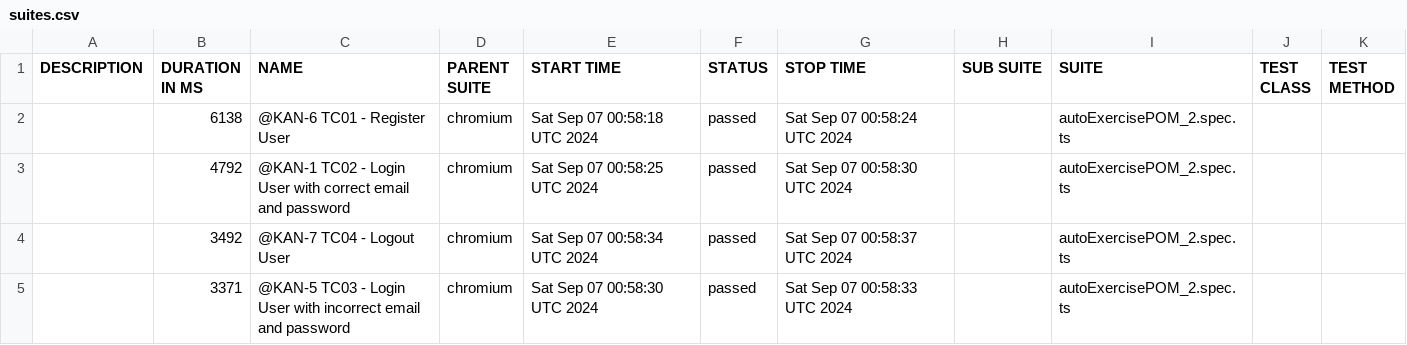
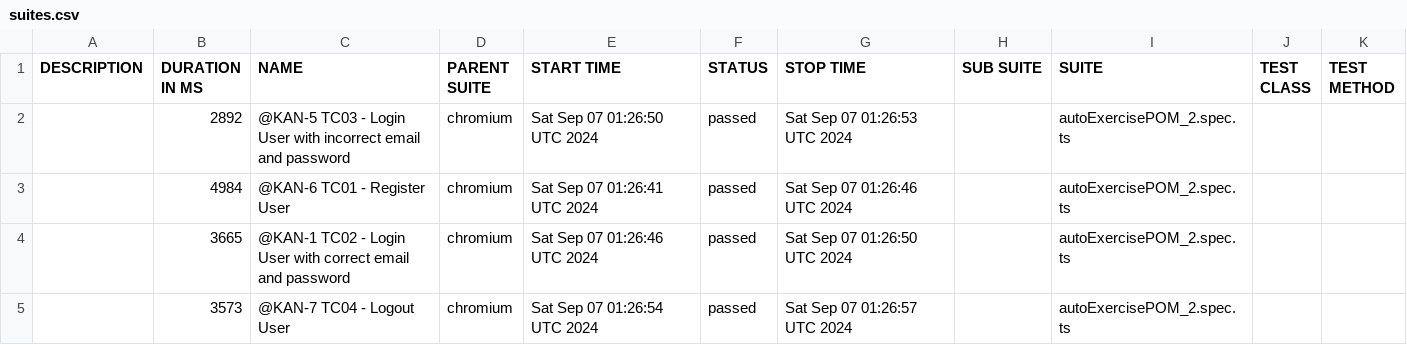
Before and after one commit to fndiaye2015/playwright-demo, a CSV file: data/suites.csv, drawn as a sheet.

```diff
--- a/data/suites.csv
+++ b/data/suites.csv
@@ -1,5 +1,5 @@
 "DESCRIPTION","DURATION IN MS","NAME","PARENT SUITE","START TIME","STATUS","STOP TIME","SUB SUITE","SUITE","TEST CLASS","TEST METHOD"
-"","6138","@KAN-6 TC01 - Register User","chromium","Sat Sep 07 00:58:18 UTC 2024","passed","Sat Sep 07 00:58:24 UTC 2024","","autoExercisePOM_2.spec.ts","",""
-"","4792","@KAN-1 TC02 - Login User with correct email and password","chromium","Sat Sep 07 00:58:25 UTC 2024","passed","Sat Sep 07 00:58:30 UTC 2024","","autoExercisePOM_2.spec.ts","",""
-"","3492","@KAN-7 TC04 - Logout User","chromium","Sat Sep 07 00:58:34 UTC 2024","passed","Sat Sep 07 00:58:37 UTC 2024","","autoExercisePOM_2.spec.ts","",""
-"","3371","@KAN-5 TC03 - Login User with incorrect email and password","chromium","Sat Sep 07 00:58:30 UTC 2024","passed","Sat Sep 07 00:58:33 UTC 2024","","autoExercisePOM_2.spec.ts","",""
+"","2892","@KAN-5 TC03 - Login User with incorrect email and password","chromium","Sat Sep 07 01:26:50 UTC 2024","passed","Sat Sep 07 01:26:53 UTC 2024","","autoExercisePOM_2.spec.ts","",""
+"","4984","@KAN-6 TC01 - Register User","chromium","Sat Sep 07 01:26:41 UTC 2024","passed","Sat Sep 07 01:26:46 UTC 2024","","autoExercisePOM_2.spec.ts","",""
+"","3665","@KAN-1 TC02 - Login User with correct email and password","chromium","Sat Sep 07 01:26:46 UTC 2024","passed","Sat Sep 07 01:26:50 UTC 2024","","autoExercisePOM_2.spec.ts","",""
+"","3573","@KAN-7 TC04 - Logout User","chromium","Sat Sep 07 01:26:54 UTC 2024","passed","Sat Sep 07 01:26:57 UTC 2024","","autoExercisePOM_2.spec.ts","",""
```
Also changed, not shown: 30 other files.
